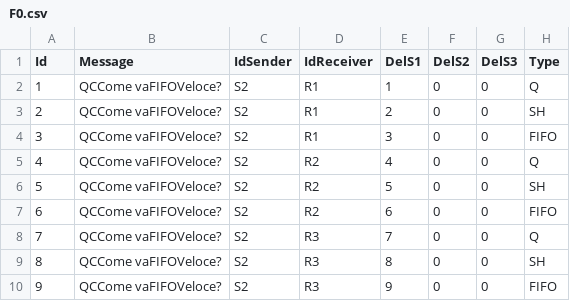
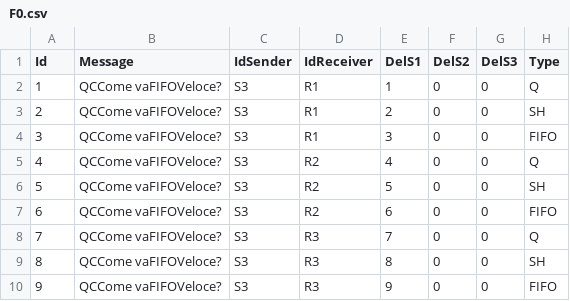
Before and after one commit to MarcoCastelli4/Sistemi-Operativi, a CSV file: InputFiles/F0.csv, drawn as a sheet.

```diff
--- a/InputFiles/F0.csv
+++ b/InputFiles/F0.csv
@@ -1,10 +1,10 @@
 Id;Message;IdSender;IdReceiver;DelS1;DelS2;DelS3;Type
-1;QCCome vaFIFOVeloce?;S2;R1;1;0;0;Q
-2;QCCome vaFIFOVeloce?;S2;R1;2;0;0;SH
-3;QCCome vaFIFOVeloce?;S2;R1;3;0;0;FIFO
-4;QCCome vaFIFOVeloce?;S2;R2;4;0;0;Q
-5;QCCome vaFIFOVeloce?;S2;R2;5;0;0;SH
-6;QCCome vaFIFOVeloce?;S2;R2;6;0;0;FIFO
-7;QCCome vaFIFOVeloce?;S2;R3;7;0;0;Q
-8;QCCome vaFIFOVeloce?;S2;R3;8;0;0;SH
-9;QCCome vaFIFOVeloce?;S2;R3;9;0;0;FIFO
+1;QCCome vaFIFOVeloce?;S3;R1;1;0;0;Q
+2;QCCome vaFIFOVeloce?;S3;R1;2;0;0;SH
+3;QCCome vaFIFOVeloce?;S3;R1;3;0;0;FIFO
+4;QCCome vaFIFOVeloce?;S3;R2;4;0;0;Q
+5;QCCome vaFIFOVeloce?;S3;R2;5;0;0;SH
+6;QCCome vaFIFOVeloce?;S3;R2;6;0;0;FIFO
+7;QCCome vaFIFOVeloce?;S3;R3;7;0;0;Q
+8;QCCome vaFIFOVeloce?;S3;R3;8;0;0;SH
+9;QCCome vaFIFOVeloce?;S3;R3;9;0;0;FIFO
```
Also changed, not shown: OutputFiles/F1.csv, OutputFiles/F10.csv, 7 other files.
